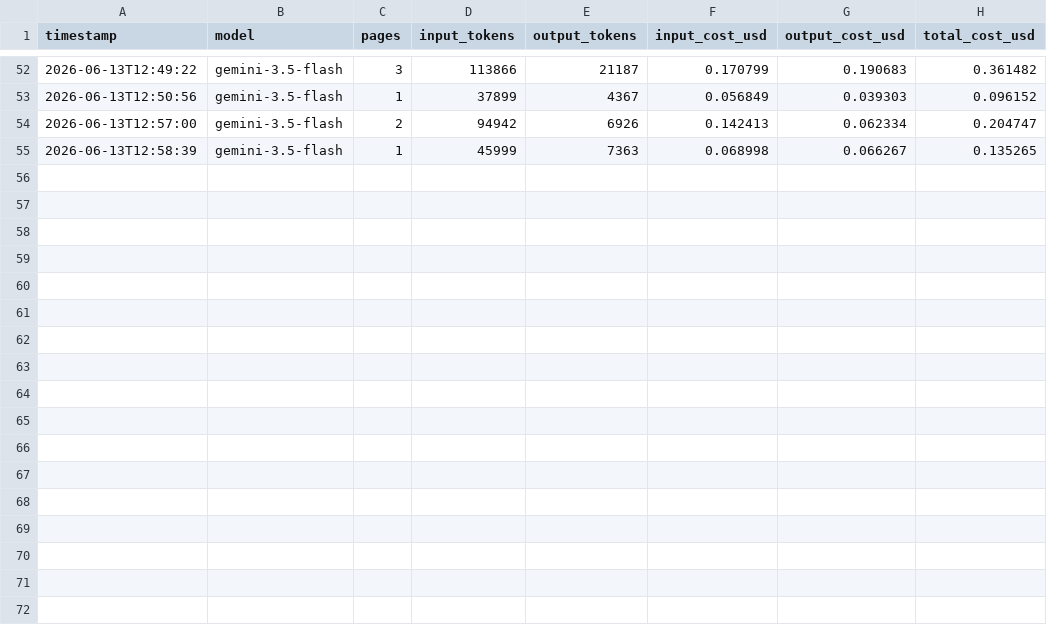
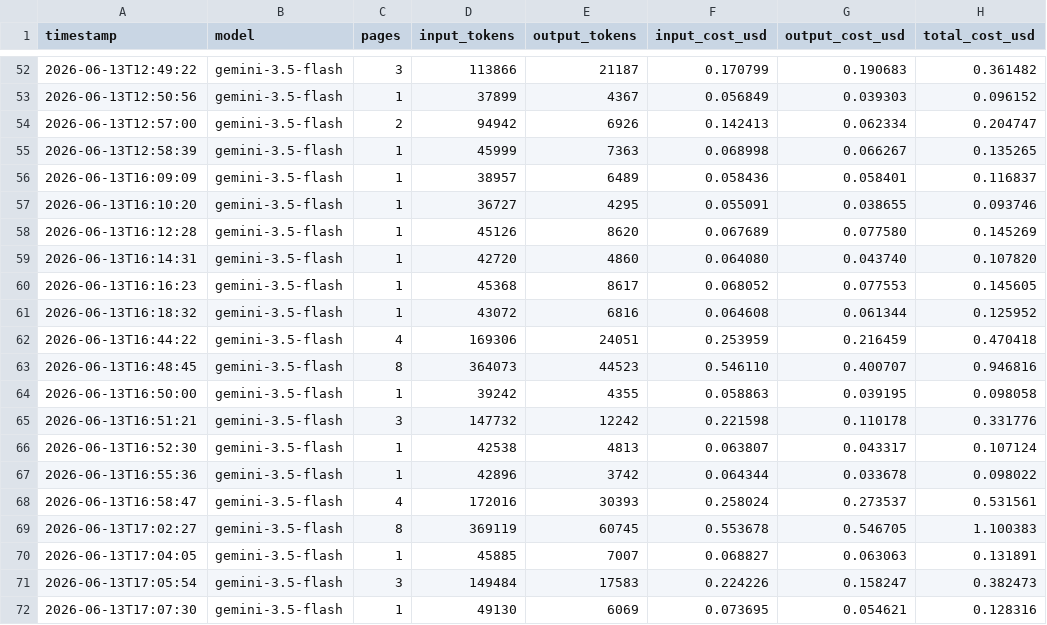
Before and after one commit to dtfalk/Solanus-Project-Pipeline, a CSV file: pipeline_v3/step_4/usage.csv, drawn as a sheet; only a part is shown, gaps mark what is left out.

Commit message:
contents pages re-labeled TIGHT: leader dots excluded (note fix) + gentle snap + raw saved
All 17 contents pages relabeled with the strengthened contents note (dots
outside every box) + gentle snap + page_006 pinned; raw model output saved
alongside (page_NNN.raw.json) so snap can be re-applied without re-calling.
Verified: 16/17 tight (median dot-gap 432-1073px); Volume_2/p2 has long
recipient-group headings (eyeball).

```diff
--- a/pipeline_v3/step_4/usage.csv
+++ b/pipeline_v3/step_4/usage.csv
@@ -55 +55,18 @@ timestamp,model,pages,input_tokens,output_tokens,input_cost_usd,output_cost_usd,
 2026-06-13T12:58:39,gemini-3.5-flash,1,45999,7363,0.068998,0.066267,0.135265
+2026-06-13T16:09:09,gemini-3.5-flash,1,38957,6489,0.058436,0.058401,0.116837
+2026-06-13T16:10:20,gemini-3.5-flash,1,36727,4295,0.055091,0.038655,0.093746
+2026-06-13T16:12:28,gemini-3.5-flash,1,45126,8620,0.067689,0.077580,0.145269
+2026-06-13T16:14:31,gemini-3.5-flash,1,42720,4860,0.064080,0.043740,0.107820
+2026-06-13T16:16:23,gemini-3.5-flash,1,45368,8617,0.068052,0.077553,0.145605
+2026-06-13T16:18:32,gemini-3.5-flash,1,43072,6816,0.064608,0.061344,0.125952
+2026-06-13T16:44:22,gemini-3.5-flash,4,169306,24051,0.253959,0.216459,0.470418
+2026-06-13T16:48:45,gemini-3.5-flash,8,364073,44523,0.546110,0.400707,0.946816
+2026-06-13T16:50:00,gemini-3.5-flash,1,39242,4355,0.058863,0.039195,0.098058
+2026-06-13T16:51:21,gemini-3.5-flash,3,147732,12242,0.221598,0.110178,0.331776
+2026-06-13T16:52:30,gemini-3.5-flash,1,42538,4813,0.063807,0.043317,0.107124
+2026-06-13T16:55:36,gemini-3.5-flash,1,42896,3742,0.064344,0.033678,0.098022
+2026-06-13T16:58:47,gemini-3.5-flash,4,172016,30393,0.258024,0.273537,0.531561
+2026-06-13T17:02:27,gemini-3.5-flash,8,369119,60745,0.553678,0.546705,1.100383
+2026-06-13T17:04:05,gemini-3.5-flash,1,45885,7007,0.068827,0.063063,0.131891
+2026-06-13T17:05:54,gemini-3.5-flash,3,149484,17583,0.224226,0.158247,0.382473
+2026-06-13T17:07:30,gemini-3.5-flash,1,49130,6069,0.073695,0.054621,0.128316
```
Also changed, not shown: 35 other files.
